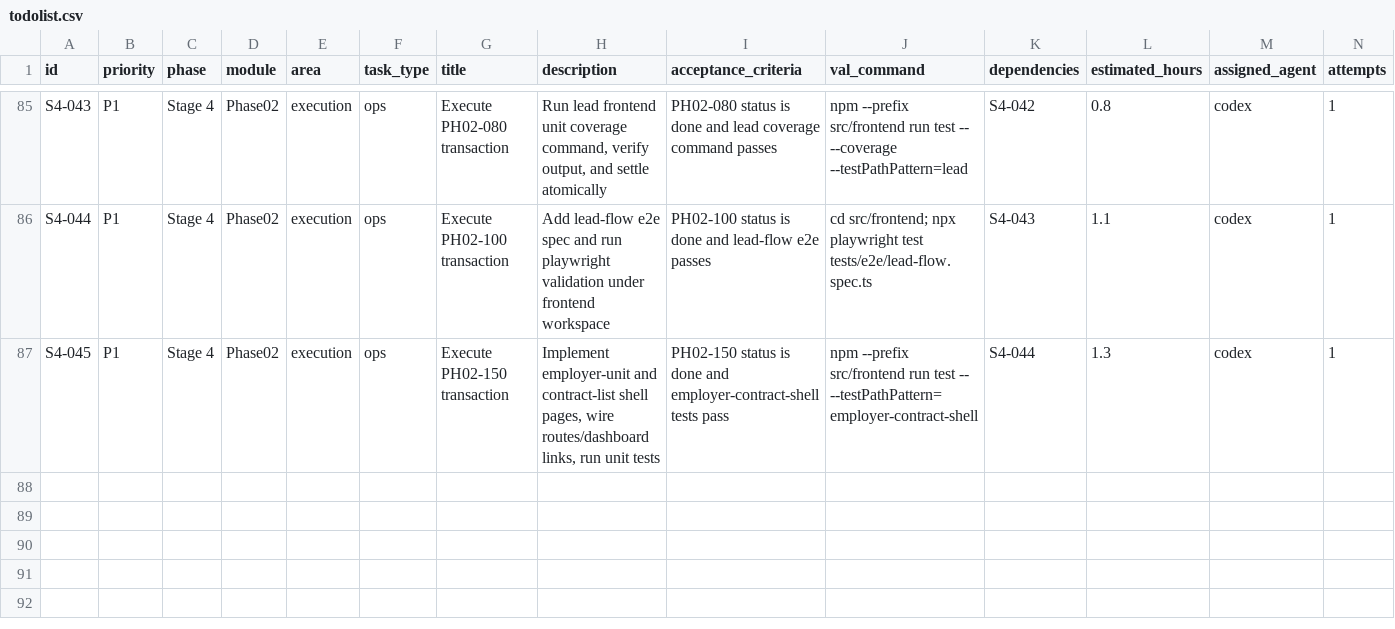
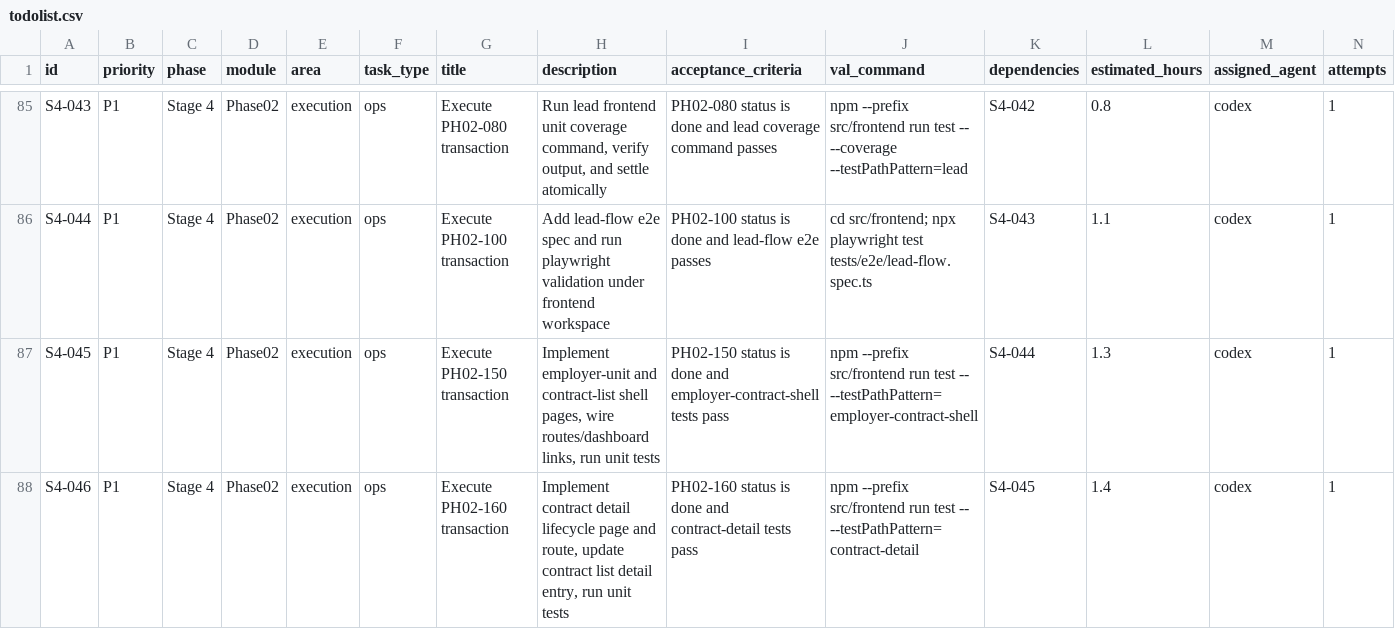
Before and after one commit to hangsome/labor_system_ai_test, a CSV file: todolist.csv, drawn as a sheet; only a part is shown, gaps mark what is left out; rows hold the shown columns only; the diff names each change by its address in the sheet, - before the commit and + after, or states it on an @@ line.

Commit message:
feat(phase02): complete PH02-160 contract detail lifecycle

```diff
--- a/todolist.csv
+++ b/todolist.csv
+row 88: S4-046 | P1 | Stage 4 | Phase02 | execution | ops | Execute PH02-160 transaction | Implement contract detail lifecycle page and route, update contract list detail entry, run unit tests | PH02-160 status is done and contract-detail tests pass | npm --prefix src/frontend run test -- --testPathPattern=contract-detail | S4-045 | 1.4 | codex | 1
```
Also changed, not shown: phases/phase-02-crm-contract/todolist.csv, 7 other files.
